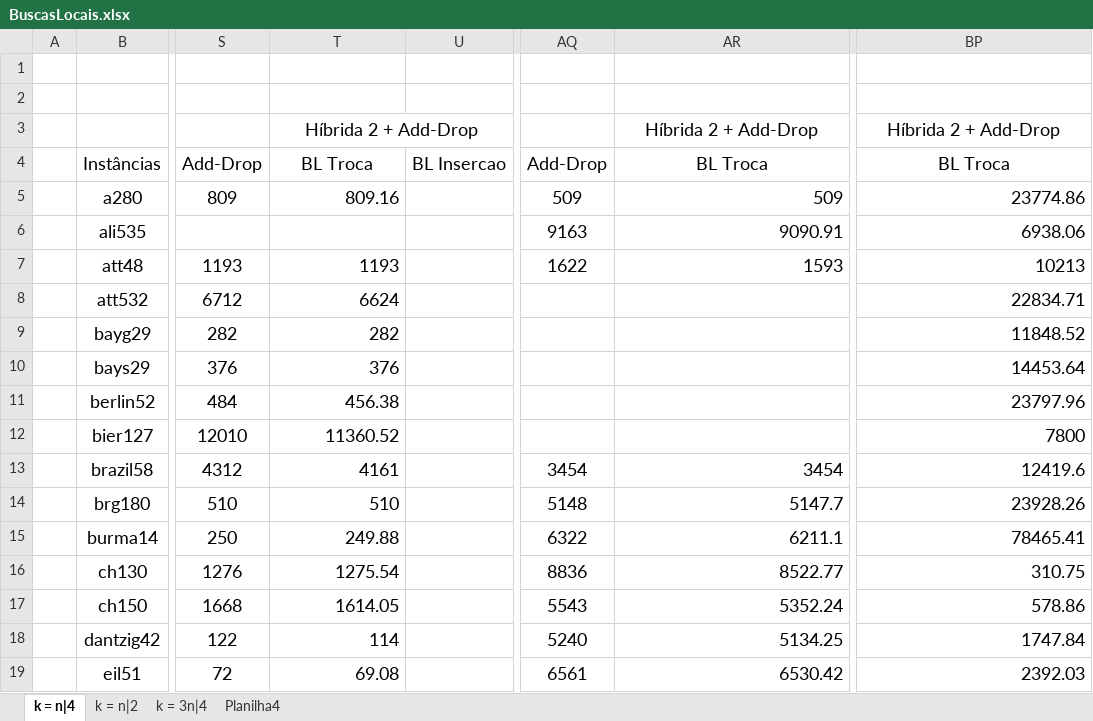
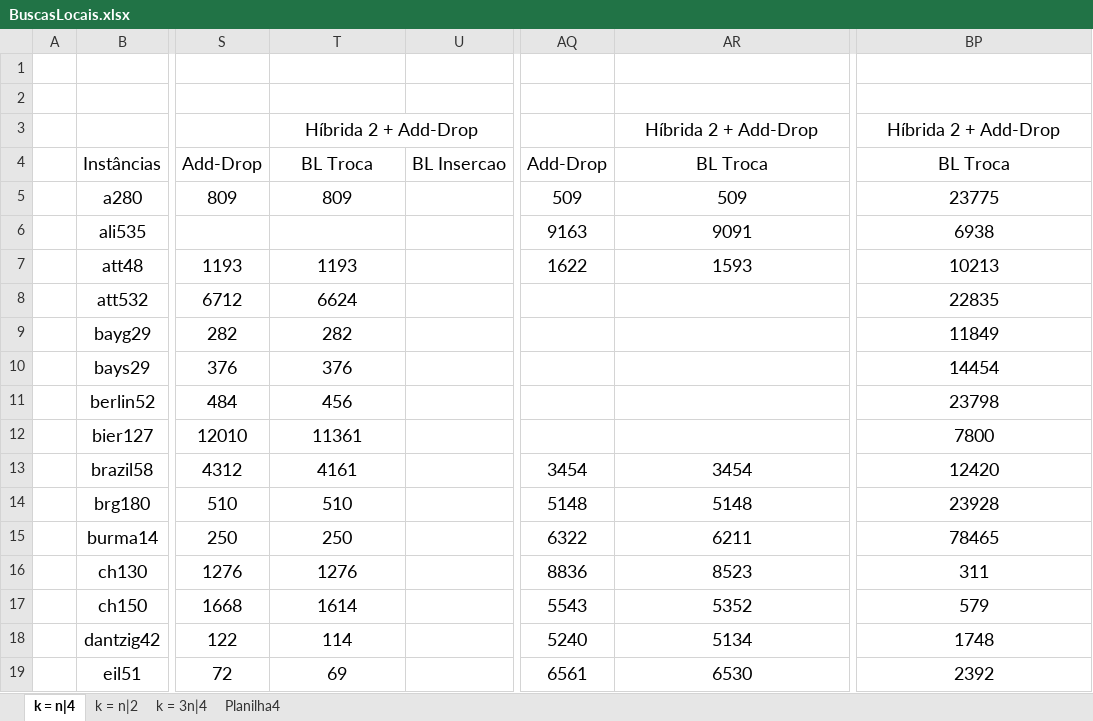
Before and after one commit to PauloDezingrini/Iniciacao-Cientifica, an Excel workbook: Comparaçoes/BuscasLocais.xlsx, sheet k = n|4, drawn as a sheet; only a part is shown, gaps mark what is left out; values as stored, in another font and other column widths than the file's, no borders; the diff covers the shown part only; the diff names each change by its address in the sheet, - before the commit and + after, or states it on an @@ line.

```diff
--- a/Comparaçoes/BuscasLocais.xlsx (sheet k = n|4)
+++ b/Comparaçoes/BuscasLocais.xlsx (sheet k = n|4)
-T5: 809.16
+T5: 809
-T5 alignment: right
+T5 alignment: center
-AR5:AR7 alignment: right
+AR5:AR7 alignment: center
-BP5: 23774.86
+BP5: 23775
-BP5:BP19 alignment: right
+BP5:BP19 alignment: center
-AR6: 9090.91
+AR6: 9091
-BP6: 6938.06
+BP6: 6938
-T7:T19 alignment: right
+T7:T19 alignment: center
-BP8: 22834.71
+BP8: 22835
-BP9: 11848.52
+BP9: 11849
-BP10: 14453.64
+BP10: 14454
-T11: 456.38
+T11: 456
-BP11: 23797.96
+BP11: 23798
-T12: 11360.52
+T12: 11361
-AR13:AR19 alignment: right
+AR13:AR19 alignment: center
-BP13: 12419.6
+BP13: 12420
-AR14: 5147.7
+AR14: 5148
-BP14: 23928.26
+BP14: 23928
-T15: 249.88
+T15: 250
-AR15: 6211.1
+AR15: 6211
-BP15: 78465.41
+BP15: 78465
-T16: 1275.54
+T16: 1276
-AR16: 8522.77
+AR16: 8523
-BP16: 310.75
+BP16: 311
-T17: 1614.05
+T17: 1614
-AR17: 5352.24
+AR17: 5352
-BP17: 578.86
+BP17: 579
-AR18: 5134.25
+AR18: 5134
-BP18: 1747.84
+BP18: 1748
-T19: 69.08
+T19: 69
-AR19: 6530.42
+AR19: 6530
-BP19: 2392.03
+BP19: 2392
```
Also changed, not shown: 14 edited cells and cell formats elsewhere in this sheet, sheet Planilha4, sheet k = 3n|4, sheet k = n|2.
